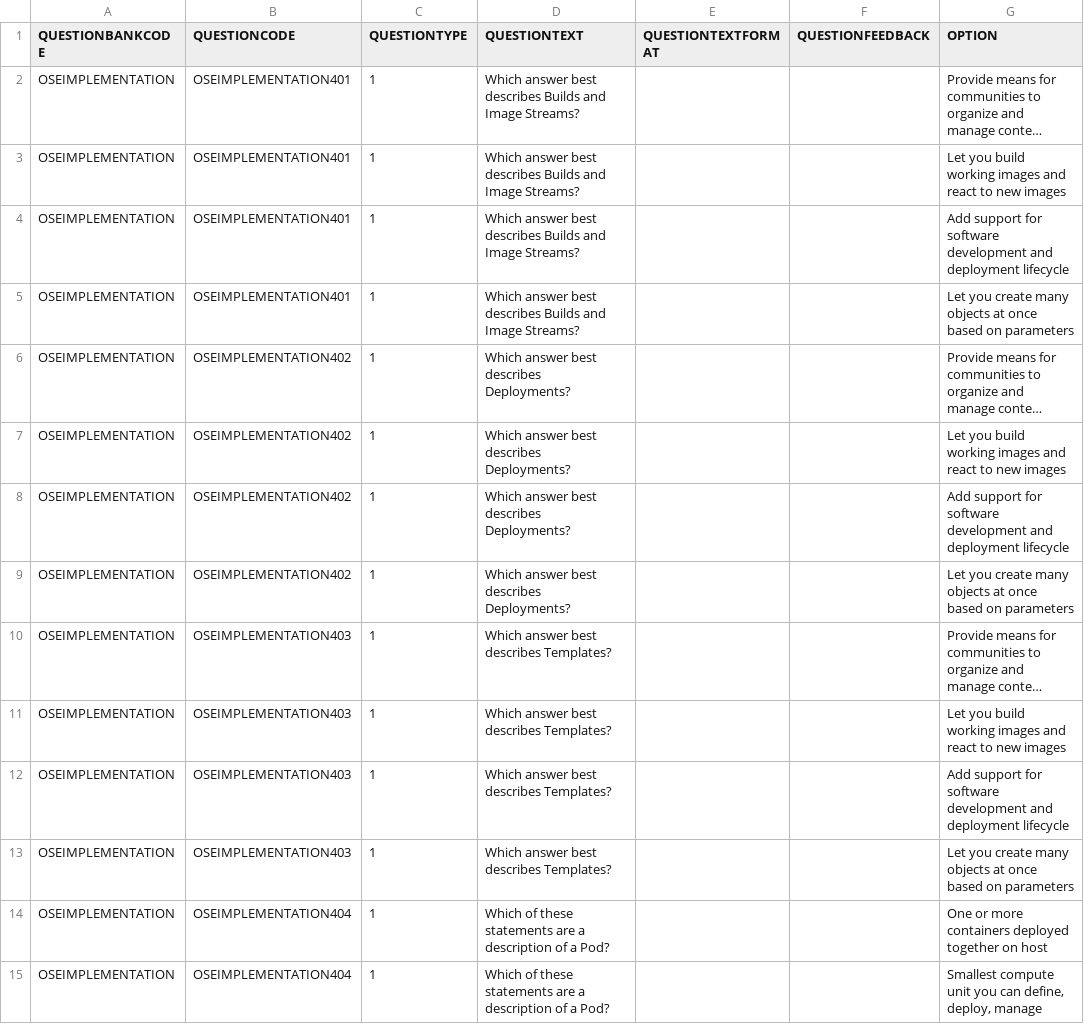
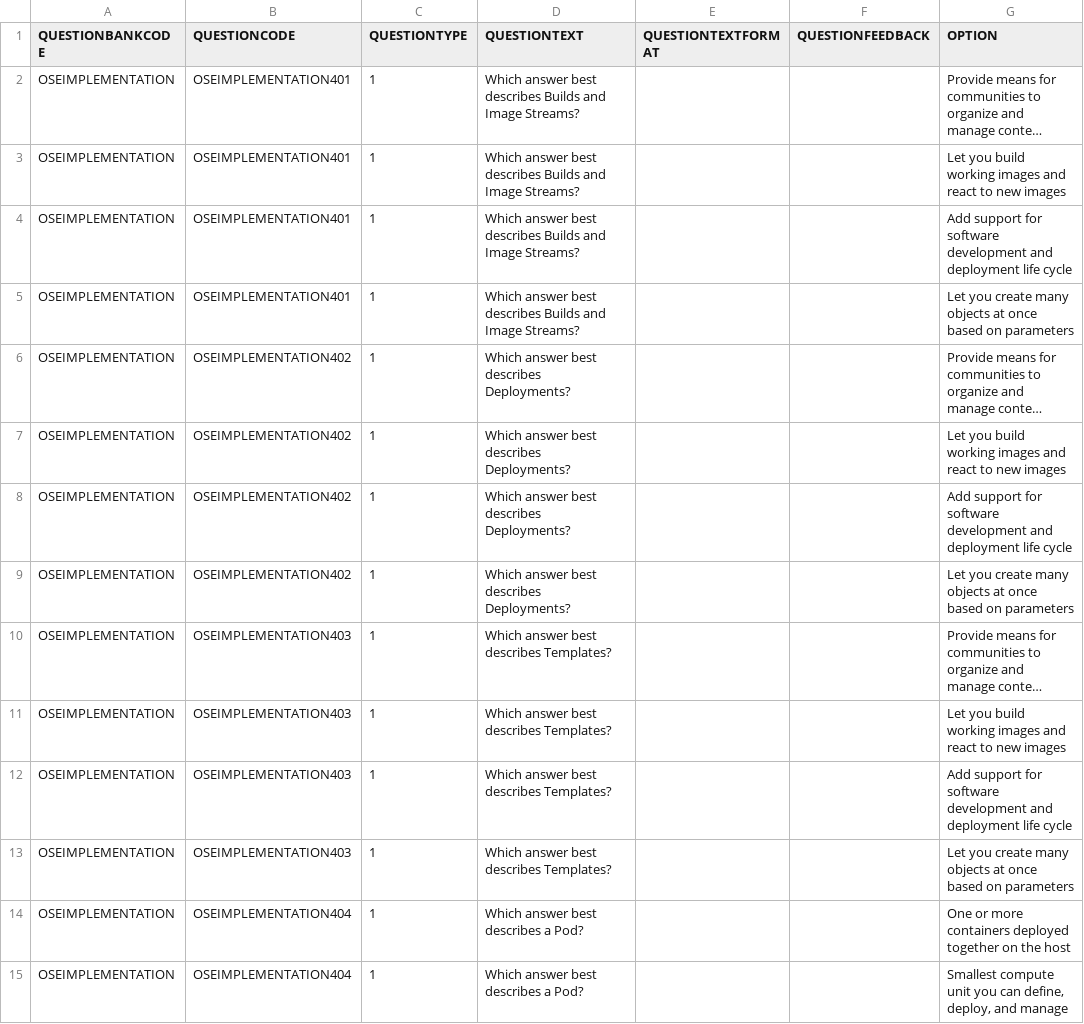
Before and after one commit to Guangfei-Liu/ocp_implementation_jp, a CSV file: modules/04_Core_Concepts/assessment.csv, drawn as a sheet; only a part is shown; long unchanged cells end in …; the diff covers the shown part only; the diff names each change by its address in the sheet, - before the commit and + after, or states it on an @@ line.

```diff
--- a/modules/04_Core_Concepts/assessment.csv
+++ b/modules/04_Core_Concepts/assessment.csv
-G4 (OPTION): …and deployment lifecycle
+G4 (OPTION): …and deployment life cycle
-G8 (OPTION): …and deployment lifecycle
+G8 (OPTION): …and deployment life cycle
-G12 (OPTION): …and deployment lifecycle
+G12 (OPTION): …and deployment life cycle
-D14:D15 (QUESTIONTEXT): Which of these statements are a description of a Pod?
+D14:D15 (QUESTIONTEXT): Which answer best describes a Pod?
-G14 (OPTION): …together on host
+G14 (OPTION): …together on the host
-G15 (OPTION): …define, deploy, manage
+G15 (OPTION): …define, deploy, and manage
```
Also changed, not shown: 14 edited cells elsewhere in this file, modules/03_OpenShift_Installation/assessment.csv, modules/05_Resource_Management/assessment.csv, 5 other files.
